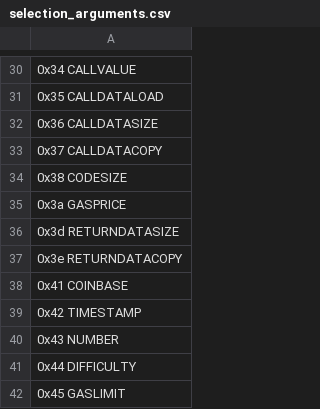
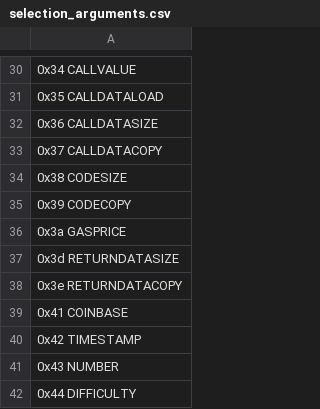
Before and after one commit to imapp-pl/gas-cost-estimator, a CSV file: src/program_generator/data/selection_arguments.csv, drawn as a sheet; only a part is shown, gaps mark what is left out; the shorter side is filled out with more unchanged rows; the diff names each change by its address in the sheet, - before the commit and + after, or states it on an @@ line.

Commit message:
support CODECOPY

```diff
--- a/src/program_generator/data/selection_arguments.csv
+++ b/src/program_generator/data/selection_arguments.csv
+row 35: 0x39 CODECOPY
```
Also changed, not shown: src/program_generator/data/selection_generators_test.csv, 3 other files.
